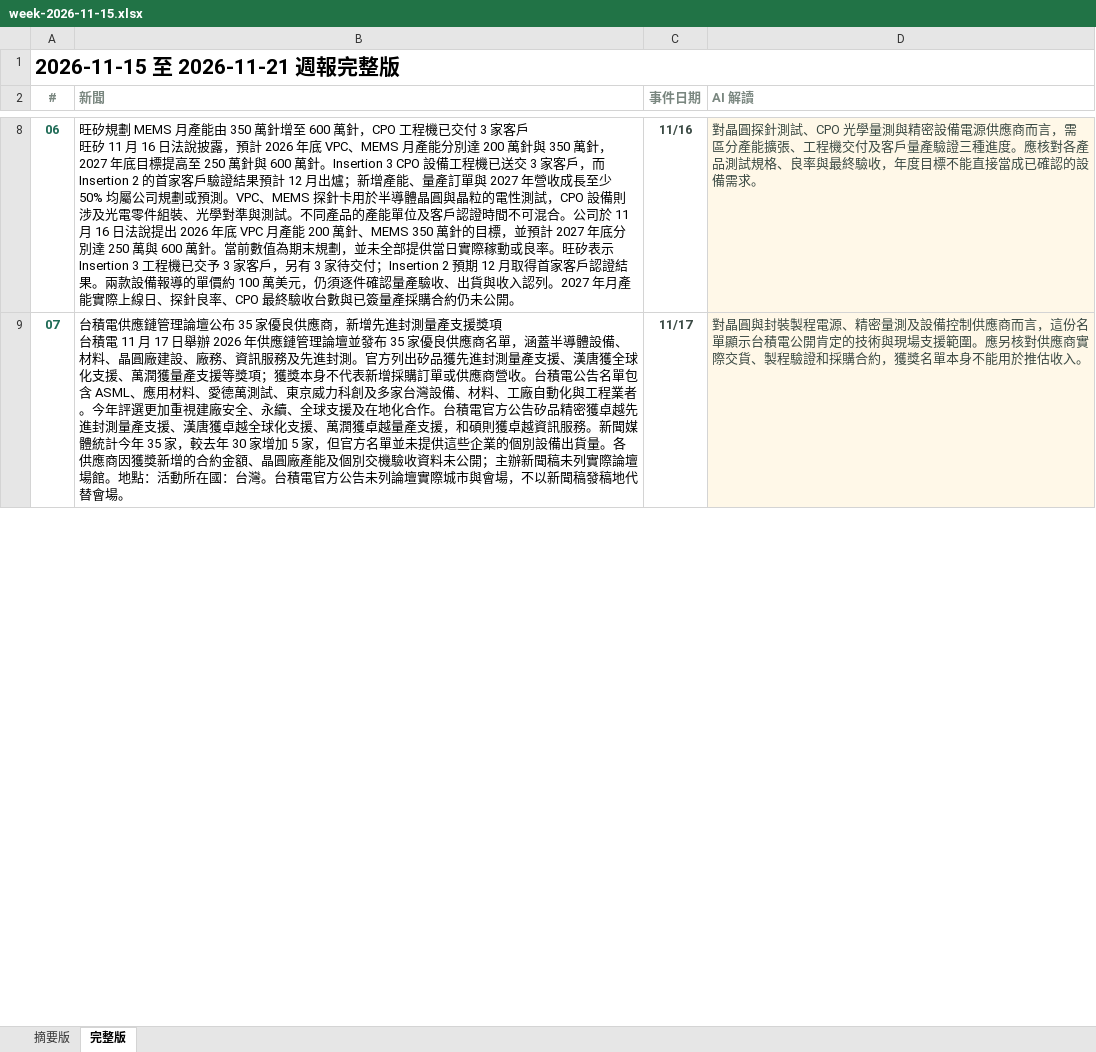
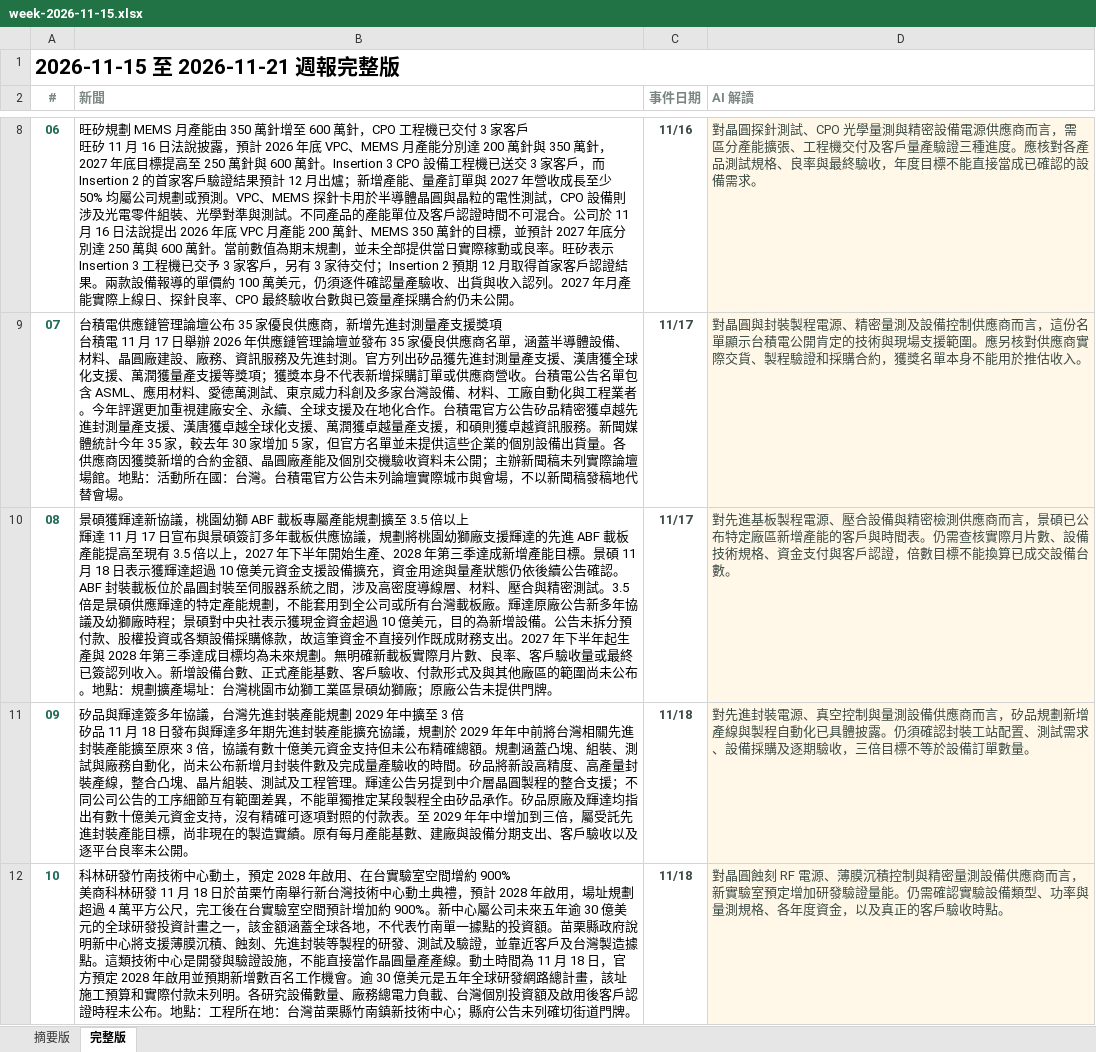
Before and after one commit to aiwlulu/daily-brief-site, an Excel workbook: docs/exports/week-2026-11-15.xlsx, sheet 完整版, drawn as a sheet; only a part is shown, gaps mark what is left out; values as stored, in another font and other column widths than the file's, no borders; ↵ is a line break in a cell; the diff covers the shown part only; the diff names each change by its address in the sheet, - before the commit and + after, or states it on an @@ line.

```diff
--- a/docs/exports/week-2026-11-15.xlsx (sheet 完整版)
+++ b/docs/exports/week-2026-11-15.xlsx (sheet 完整版)
+row 10: 08 | 景碩獲輝達新協議，桃園幼獅 ABF 載板專屬產能規劃擴至 3.5 倍以上 ↵ 輝達 11 月 17 日宣布與景碩簽訂多年載板供應協議，規劃將桃園幼獅廠支援輝達的先進 ABF 載板產能提高至現有 3.5 倍以上，2027 年下半年開始生產、2028 年第三季達成新增產能目標。景碩 11 月 18 日表示獲輝達超過 10 億美元資金支援設備擴充，資金用途與量產狀態仍依後續公告確認。ABF 封裝載板位於晶圓封裝至伺服器系統之間，涉及高密度導線層、材料、壓合與精密測試。3.5 倍是景碩供應輝達的特定產能規劃，不能套用到全公司或所有台灣載板廠。輝達原廠公告新多年協議及幼獅廠時程；景碩對中央社表示獲現金資金超過 10 億美元，目的為新增設備。公告未拆分預付款、股權投資或各類設備採購條款，故這筆資金不直接列作既成財務支出。2027 年下半年起生產與 2028 年第三季達成目標均為未來規劃。無明確新載板實際月片數、良率、客戶驗收量或最終已簽認列收入。新增設備台數、正式產能基數、客戶驗收、付款形式及與其他廠區的範圍尚未公布。地點：規劃擴產場址：台灣桃園市幼獅工業區景碩幼獅廠；原廠公告未提供門牌。 | 11/17 | 對先進基板製程電源、壓合設備與精密檢測供應商而言，景碩已公布特定廠區新增產能的客戶與時間表。仍需查核實際月片數、設備技術規格、資金支付與客戶認證，倍數目標不能換算已成交設備台數。
+row 11: 09 | 矽品與輝達簽多年協議，台灣先進封裝產能規劃 2029 年中擴至 3 倍 ↵ 矽品 11 月 18 日發布與輝達多年期先進封裝產能擴充協議，規劃於 2029 年年中前將台灣相關先進封裝產能擴至原來 3 倍，協議有數十億美元資金支持但未公布精確總額。規劃涵蓋凸塊、組裝、測試與廠務自動化，尚未公布新增月封裝件數及完成量產驗收的時間。矽品將新設高精度、高產量封裝產線，整合凸塊、晶片組裝、測試及工程管理。輝達公告另提到中介層晶圓製程的整合支援；不同公司公告的工序細節互有範圍差異，不能單獨推定某段製程全由矽品承作。矽品原廠及輝達均指出有數十億美元資金支持，沒有精確可逐項對照的付款表。至 2029 年年中增加到三倍，屬受託先進封裝產能目標，尚非現在的製造實績。原有每月產能基數、建廠與設備分期支出、客戶驗收以及逐平台良率未公開。 | 11/18 | 對先進封裝電源、真空控制與量測設備供應商而言，矽品規劃新增產線與製程自動化已具體披露。仍須確認封裝工站配置、測試需求、設備採購及逐期驗收，三倍目標不等於設備訂單數量。
+row 12: 10 | 科林研發竹南技術中心動土，預定 2028 年啟用、在台實驗室空間增約 900% ↵ 美商科林研發 11 月 18 日於苗栗竹南舉行新台灣技術中心動土典禮，預計 2028 年啟用，場址規劃超過 4 萬平方公尺，完工後在台實驗室空間預計增加約 900%。新中心屬公司未來五年逾 30 億美元的全球研發投資計畫之一，該金額涵蓋全球各地，不代表竹南單一據點的投資額。苗栗縣政府說明新中心將支援薄膜沉積、蝕刻、先進封裝等製程的研發、測試及驗證，並靠近客戶及台灣製造據點。這類技術中心是開發與驗證設施，不能直接當作晶圓量產產線。動土時間為 11 月 18 日，官方預定 2028 年啟用並預期新增數百名工作機會。逾 30 億美元是五年全球研發網路總計畫，該址施工預算和實際付款未列明。各研究設備數量、廠務總電力負載、台灣個別投資額及啟用後客戶認證時程未公布。地點：工程所在地：台灣苗栗縣竹南鎮新技術中心；縣府公告未列確切街道門牌。 | 11/18 | 對晶圓蝕刻 RF 電源、薄膜沉積控制與精密量測設備供應商而言，新實驗室預定增加研發驗證量能。仍需確認實驗設備類型、功率與量測規格、各年度資金，以及真正的客戶驗收時點。
```
Also changed, not shown: 6 added rows and row numbers in column A elsewhere in this sheet, sheet 摘要版, docs/exports/week-2026-11-15-en.xlsx, 11 other files.
